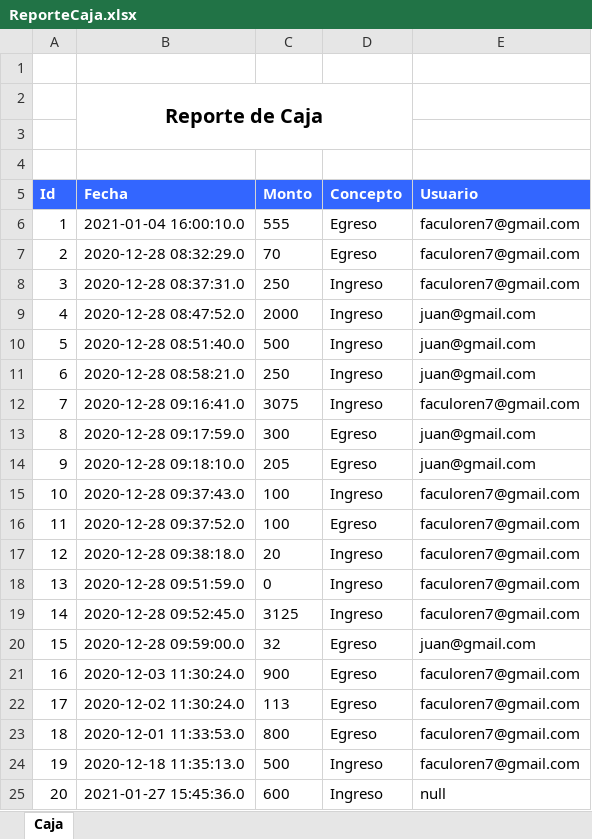
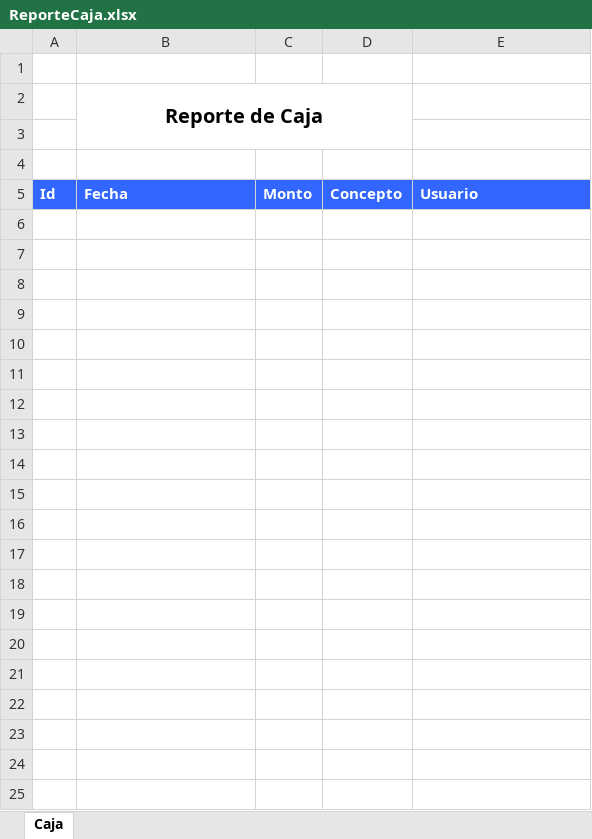
Before and after one commit to Facu-hub-code/ERP_Panaderia, an Excel workbook: ReporteCaja.xlsx, sheet Caja, drawn as a sheet; only a part is shown; values as stored, in another font and other column widths than the file's, no borders; the diff covers the shown part only; the diff names each change by its address in the sheet, - before the commit and + after, or states it on an @@ line.

```diff
--- a/ReporteCaja.xlsx (sheet Caja)
+++ b/ReporteCaja.xlsx (sheet Caja)
-row 6: 1 | 2021-01-04 16:00:10.0 | 555 | Egreso | faculoren7@gmail.com
-row 7: 2 | 2020-12-28 08:32:29.0 | 70 | Egreso | faculoren7@gmail.com
-row 8: 3 | 2020-12-28 08:37:31.0 | 250 | Ingreso | faculoren7@gmail.com
-row 9: 4 | 2020-12-28 08:47:52.0 | 2000 | Ingreso | juan@gmail.com
-row 10: 5 | 2020-12-28 08:51:40.0 | 500 | Ingreso | juan@gmail.com
-row 11: 6 | 2020-12-28 08:58:21.0 | 250 | Ingreso | juan@gmail.com
-row 12: 7 | 2020-12-28 09:16:41.0 | 3075 | Ingreso | faculoren7@gmail.com
-row 13: 8 | 2020-12-28 09:17:59.0 | 300 | Egreso | juan@gmail.com
-row 14: 9 | 2020-12-28 09:18:10.0 | 205 | Egreso | juan@gmail.com
-row 15: 10 | 2020-12-28 09:37:43.0 | 100 | Ingreso | faculoren7@gmail.com
-row 16: 11 | 2020-12-28 09:37:52.0 | 100 | Egreso | faculoren7@gmail.com
-row 17: 12 | 2020-12-28 09:38:18.0 | 20 | Ingreso | faculoren7@gmail.com
-row 18: 13 | 2020-12-28 09:51:59.0 | 0 | Ingreso | faculoren7@gmail.com
-row 19: 14 | 2020-12-28 09:52:45.0 | 3125 | Ingreso | faculoren7@gmail.com
-row 20: 15 | 2020-12-28 09:59:00.0 | 32 | Egreso | juan@gmail.com
-row 21: 16 | 2020-12-03 11:30:24.0 | 900 | Egreso | faculoren7@gmail.com
-row 22: 17 | 2020-12-02 11:30:24.0 | 113 | Egreso | faculoren7@gmail.com
-row 23: 18 | 2020-12-01 11:33:53.0 | 800 | Egreso | faculoren7@gmail.com
-row 24: 19 | 2020-12-18 11:35:13.0 | 500 | Ingreso | faculoren7@gmail.com
-row 25: 20 | 2021-01-27 15:45:36.0 | 600 | Ingreso | null
```
Also changed, not shown: 11 removed rows elsewhere in this sheet, 26 other files.
